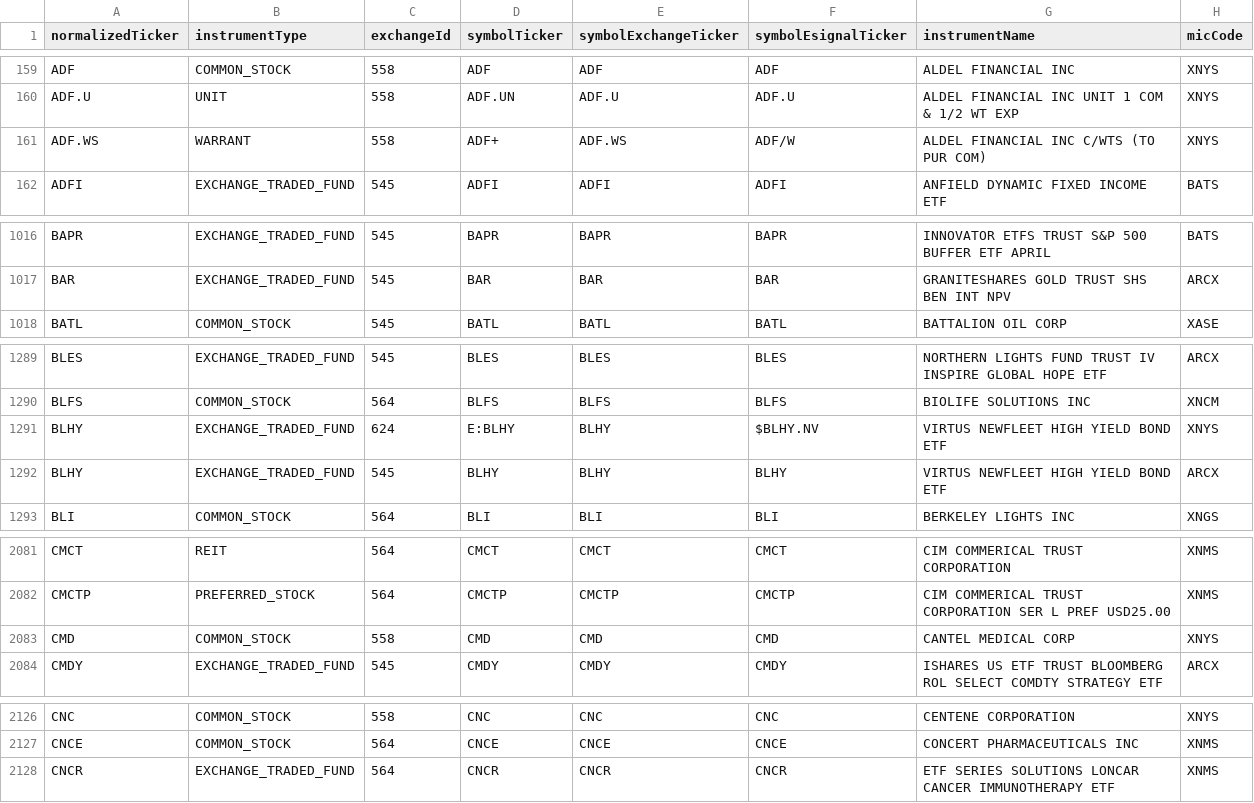
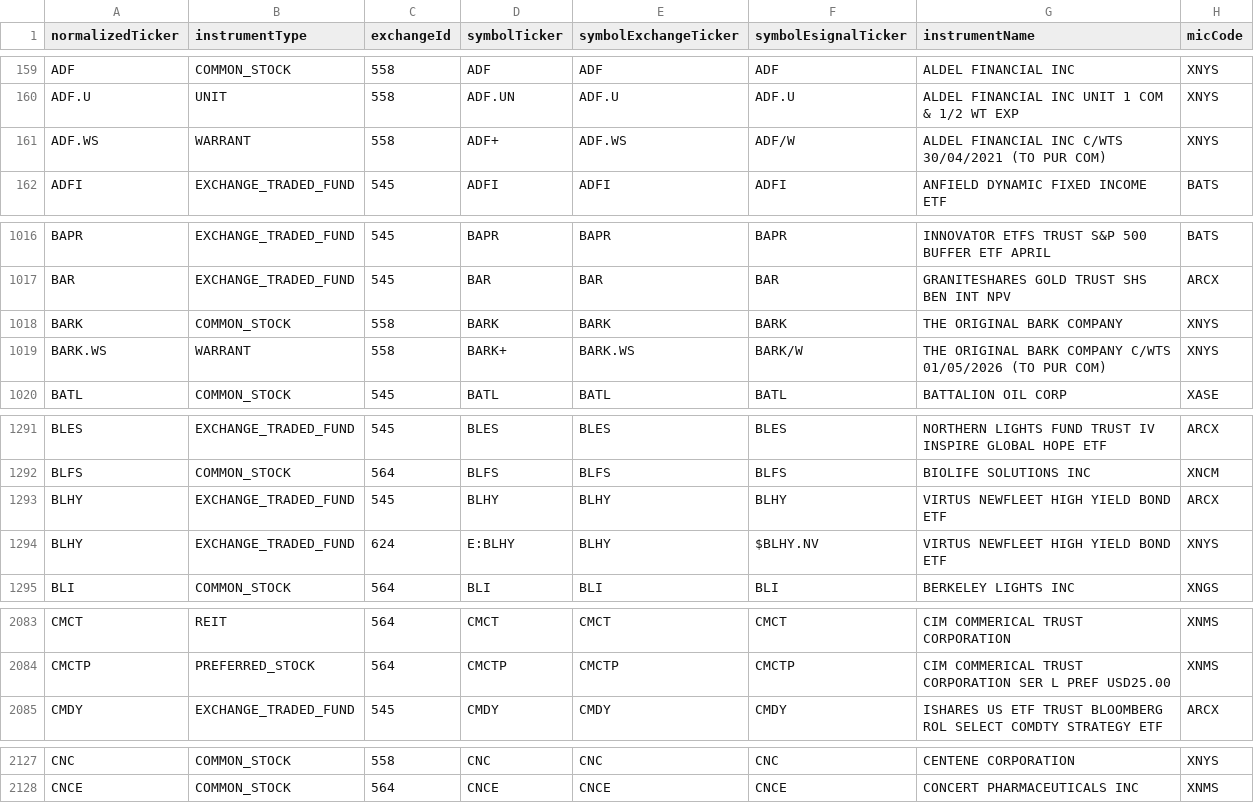
Before and after one commit to haoenhui/nyse-listed-etps, a CSV file: etps-00000.csv, drawn as a sheet; only a part is shown, gaps mark what is left out; the diff covers the shown part only.

```diff
--- a/etps-00000.csv
+++ b/etps-00000.csv
@@ -160,3 +160,3 @@ ADF,COMMON_STOCK,558,ADF,ADF,ADF,ALDEL FINANCIAL INC,XNYS
 ADF.U,UNIT,558,ADF.UN,ADF.U,ADF.U,ALDEL FINANCIAL INC UNIT 1 COM & 1/2 WT EXP,XNYS
-ADF.WS,WARRANT,558,ADF+,ADF.WS,ADF/W,ALDEL FINANCIAL INC C/WTS (TO PUR COM),XNYS
+ADF.WS,WARRANT,558,ADF+,ADF.WS,ADF/W,ALDEL FINANCIAL INC C/WTS 30/04/2021 (TO PUR COM),XNYS
 ADFI,EXCHANGE_TRADED_FUND,545,ADFI,ADFI,ADFI,ANFIELD DYNAMIC FIXED INCOME ETF,BATS
@@ -1017,2 +1017,4 @@ BAPR,EXCHANGE_TRADED_FUND,545,BAPR,BAPR,BAPR,INNOVATOR ETFS TRUST S&P 500 BUFFER
 BAR,EXCHANGE_TRADED_FUND,545,BAR,BAR,BAR,GRANITESHARES GOLD TRUST SHS BEN INT NPV,ARCX
+BARK,COMMON_STOCK,558,BARK,BARK,BARK,THE ORIGINAL BARK COMPANY,XNYS
+BARK.WS,WARRANT,558,BARK+,BARK.WS,BARK/W,THE ORIGINAL BARK COMPANY C/WTS 01/05/2026 (TO PUR COM),XNYS
 BATL,COMMON_STOCK,545,BATL,BATL,BATL,BATTALION OIL CORP,XASE
@@ -1290,4 +1292,4 @@ BLES,EXCHANGE_TRADED_FUND,545,BLES,BLES,BLES,NORTHERN LIGHTS FUND TRUST IV INSPI
 BLFS,COMMON_STOCK,564,BLFS,BLFS,BLFS,BIOLIFE SOLUTIONS INC,XNCM
-BLHY,EXCHANGE_TRADED_FUND,624,E:BLHY,BLHY,$BLHY.NV,VIRTUS NEWFLEET HIGH YIELD BOND ETF,XNYS
 BLHY,EXCHANGE_TRADED_FUND,545,BLHY,BLHY,BLHY,VIRTUS NEWFLEET HIGH YIELD BOND ETF,ARCX
+BLHY,EXCHANGE_TRADED_FUND,624,E:BLHY,BLHY,$BLHY.NV,VIRTUS NEWFLEET HIGH YIELD BOND ETF,XNYS
 BLI,COMMON_STOCK,564,BLI,BLI,BLI,BERKELEY LIGHTS INC,XNGS
@@ -2082,3 +2084,2 @@ CMCT,REIT,564,CMCT,CMCT,CMCT,CIM COMMERICAL TRUST CORPORATION,XNMS
 CMCTP,PREFERRED_STOCK,564,CMCTP,CMCTP,CMCTP,CIM COMMERICAL TRUST CORPORATION SER L PREF USD25.00,XNMS
-CMD,COMMON_STOCK,558,CMD,CMD,CMD,CANTEL MEDICAL CORP,XNYS
 CMDY,EXCHANGE_TRADED_FUND,545,CMDY,CMDY,CMDY,ISHARES US ETF TRUST BLOOMBERG ROL SELECT COMDTY STRATEGY ETF,ARCX
@@ -2127,2 +2128 @@ CNC,COMMON_STOCK,558,CNC,CNC,CNC,CENTENE CORPORATION,XNYS
 CNCE,COMMON_STOCK,564,CNCE,CNCE,CNCE,CONCERT PHARMACEUTICALS INC,XNMS
-CNCR,EXCHANGE_TRADED_FUND,564,CNCR,CNCR,CNCR,ETF SERIES SOLUTIONS LONCAR CANCER IMMUNOTHERAPY ETF,XNMS
```
Also changed, not shown: 2 moved rows elsewhere in this file, etps-02000.csv, etps-04000.csv, 3 other files.
